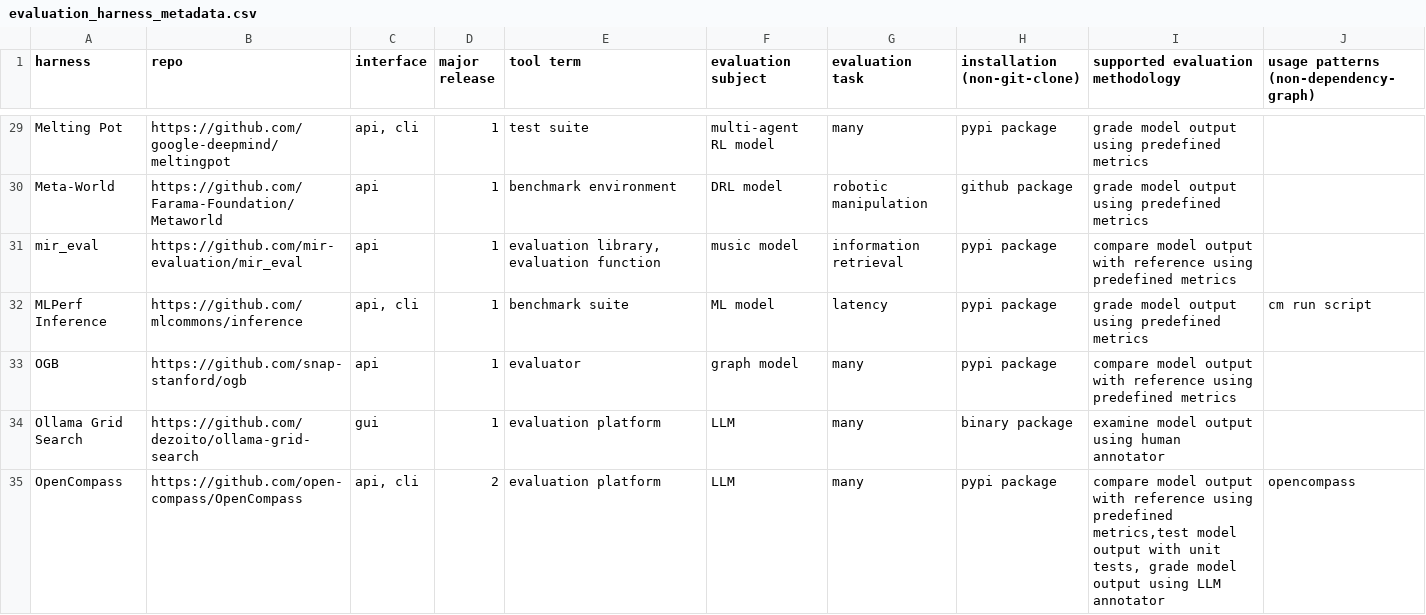
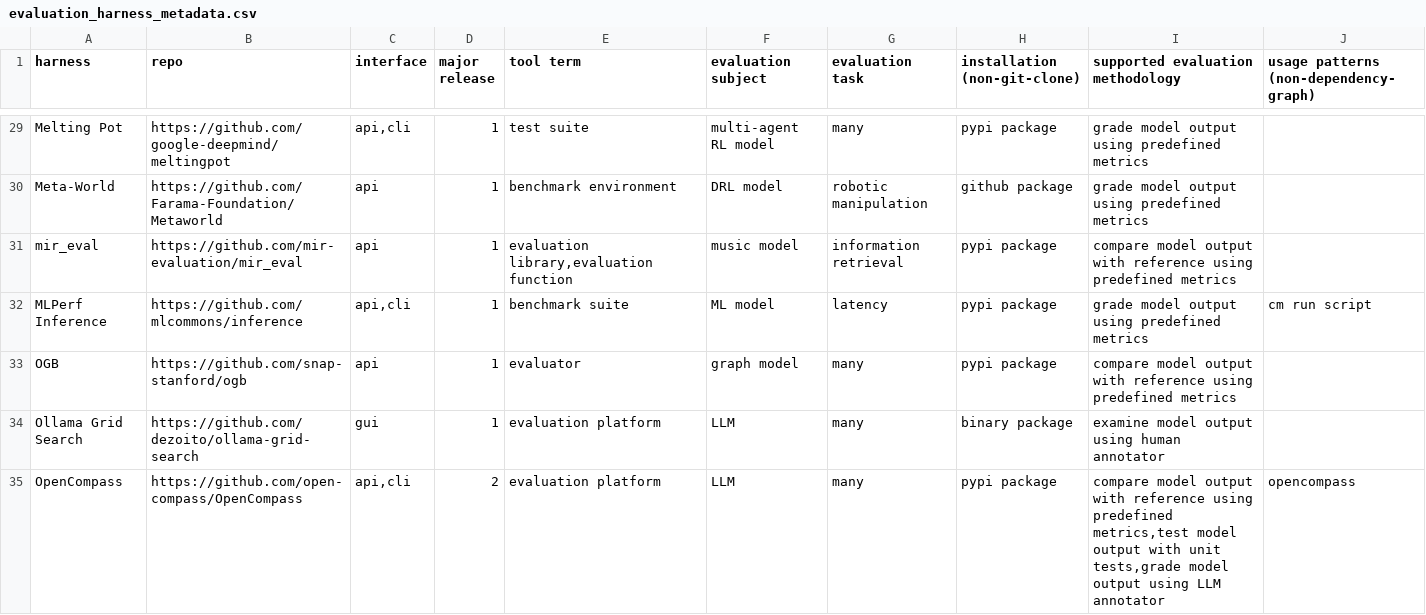
Before and after one commit to zhimin-z/EvalEng, a CSV file: data/evaluation_harness_metadata.csv, drawn as a sheet; only a part is shown, gaps mark what is left out; the diff covers the shown part only; the diff names each change by its address in the sheet, - before the commit and + after, or states it on an @@ line.

```diff
--- a/data/evaluation_harness_metadata.csv
+++ b/data/evaluation_harness_metadata.csv
-C29 (interface): api, cli
+C29 (interface): api,cli
-E31 (tool term): evaluation library, evaluation function
+E31 (tool term): evaluation library,evaluation function
-C32 (interface): api, cli
+C32 (interface): api,cli
-C35 (interface): api, cli
+C35 (interface): api,cli
-I35 (supported evaluation methodology): …with unit tests, grade model output…
+I35 (supported evaluation methodology): …with unit tests,grade model output…
```
Also changed, not shown: 54 edited cells elsewhere in this file, 1 other file.
